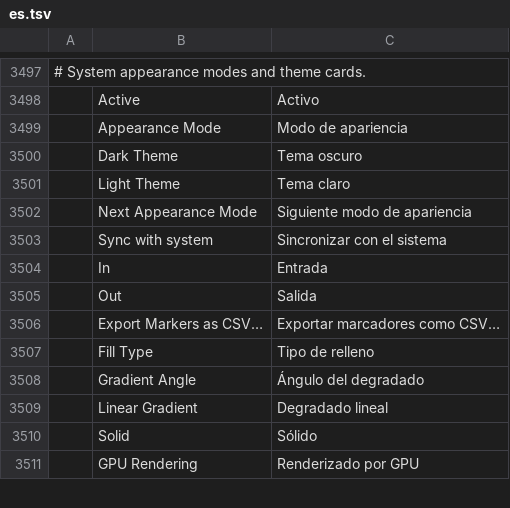
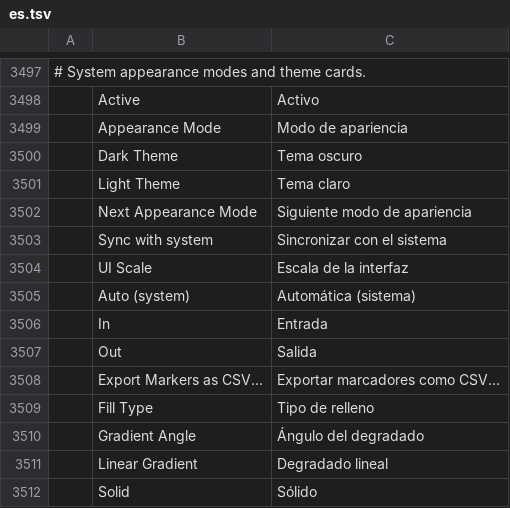
Before and after one commit to ahmedhosnypro/filmcraft, a TSV file: crates/ui-egui/src/i18n/es.tsv, drawn as a sheet; only a part is shown, gaps mark what is left out; the shorter side is filled out with more unchanged rows; the diff names each change by its address in the sheet, - before the commit and + after, or states it on an @@ line.

```diff
--- a/crates/ui-egui/src/i18n/es.tsv
+++ b/crates/ui-egui/src/i18n/es.tsv
+row 3504:  | UI Scale | Escala de la interfaz
+row 3505:  | Auto (system) | Automática (sistema)
```
Also changed, not shown: crates/ui-egui/src/i18n/ja.tsv, crates/ui-egui/src/i18n/zh-cn.tsv.
